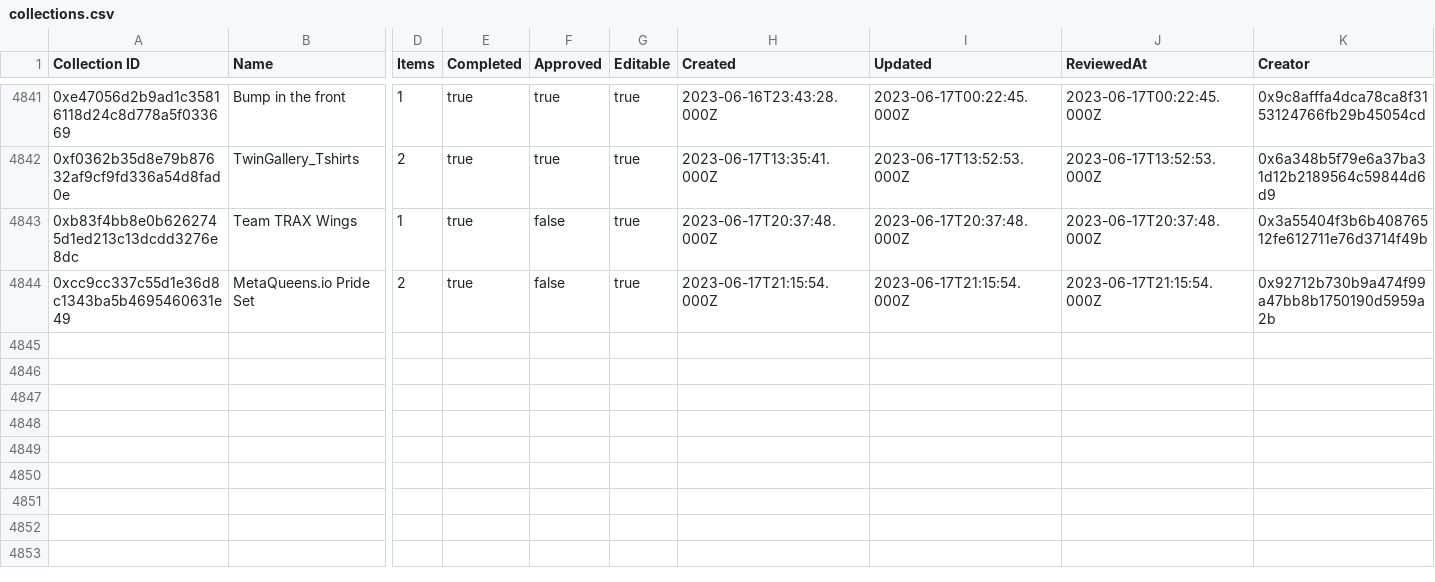
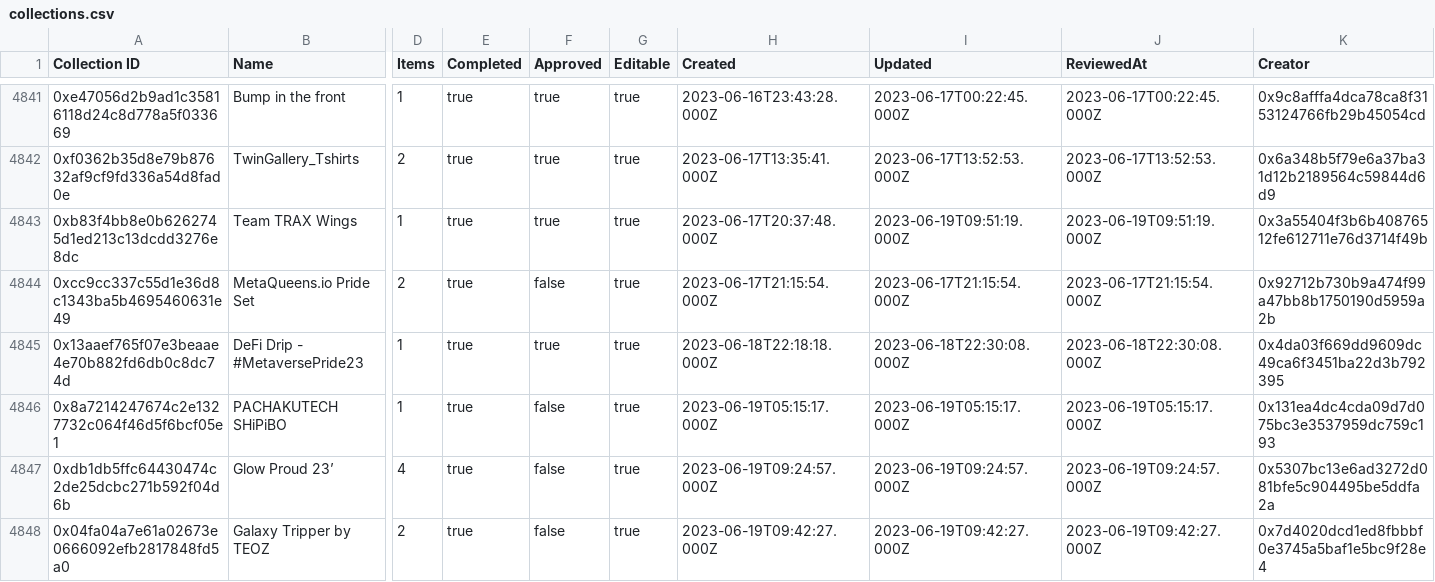
Before and after one commit to 1emu/transparency, a CSV file: collections.csv, drawn as a sheet; only a part is shown, gaps mark what is left out; rows hold the shown columns only; the diff names each change by its address in the sheet, - before the commit and + after, or states it on an @@ line.

```diff
--- a/collections.csv
+++ b/collections.csv
-F4843 (Approved): false
+F4843 (Approved): true
-I4843 (Updated): 2023-06-17T20:37:48.000Z
+I4843 (Updated): 2023-06-19T09:51:19.000Z
-J4843 (ReviewedAt): 2023-06-17T20:37:48.000Z
+J4843 (ReviewedAt): 2023-06-19T09:51:19.000Z
+row 4845: 0x13aaef765f07e3beaae4e70b882fd6db0c8dc74d | DeFi Drip - #MetaversePride23 | 1 | true | true | true | 2023-06-18T22:18:18.000Z | 2023-06-18T22:30:08.000Z | 2023-06-18T22:30:08.000Z | 0x4da03f669dd9609dc49ca6f3451ba22d3b792395
+row 4846: 0x8a7214247674c2e1327732c064f46d5f6bcf05e1 | PACHAKUTECH SHiPiBO | 1 | true | false | true | 2023-06-19T05:15:17.000Z | 2023-06-19T05:15:17.000Z | 2023-06-19T05:15:17.000Z | 0x131ea4dc4cda09d7d075bc3e3537959dc759c193
+row 4847: 0xdb1db5ffc64430474c2de25dcbc271b592f04d6b | Glow Proud 23’ | 4 | true | false | true | 2023-06-19T09:24:57.000Z | 2023-06-19T09:24:57.000Z | 2023-06-19T09:24:57.000Z | 0x5307bc13e6ad3272d081bfe5c904495be5ddfa2a
+row 4848: 0x04fa04a7e61a02673e0666092efb2817848fd5a0 | Galaxy Tripper by TEOZ | 2 | true | false | true | 2023-06-19T09:42:27.000Z | 2023-06-19T09:42:27.000Z | 2023-06-19T09:42:27.000Z | 0x7d4020dcd1ed8fbbbf0e3745a5baf1e5bc9f28e4
```
Also changed, not shown: balances.csv, grants.csv, 16 other files.
